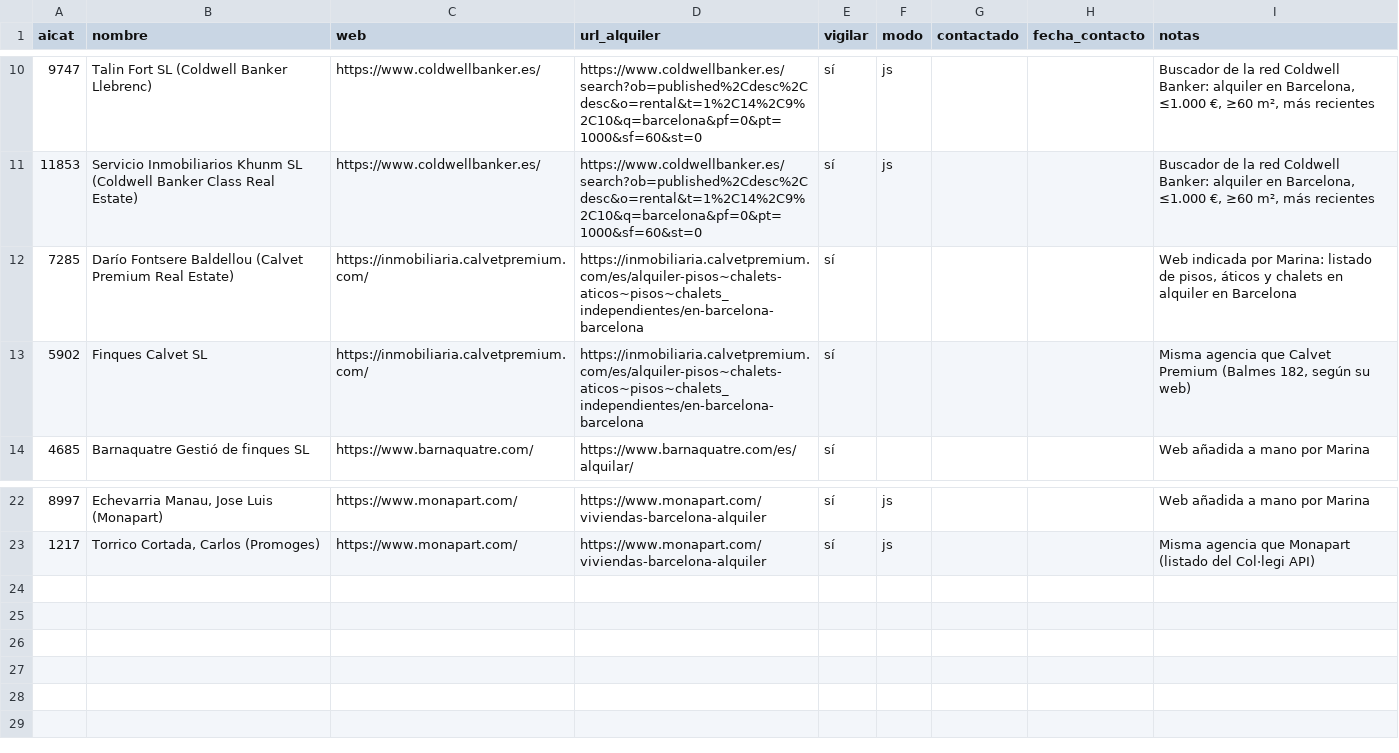
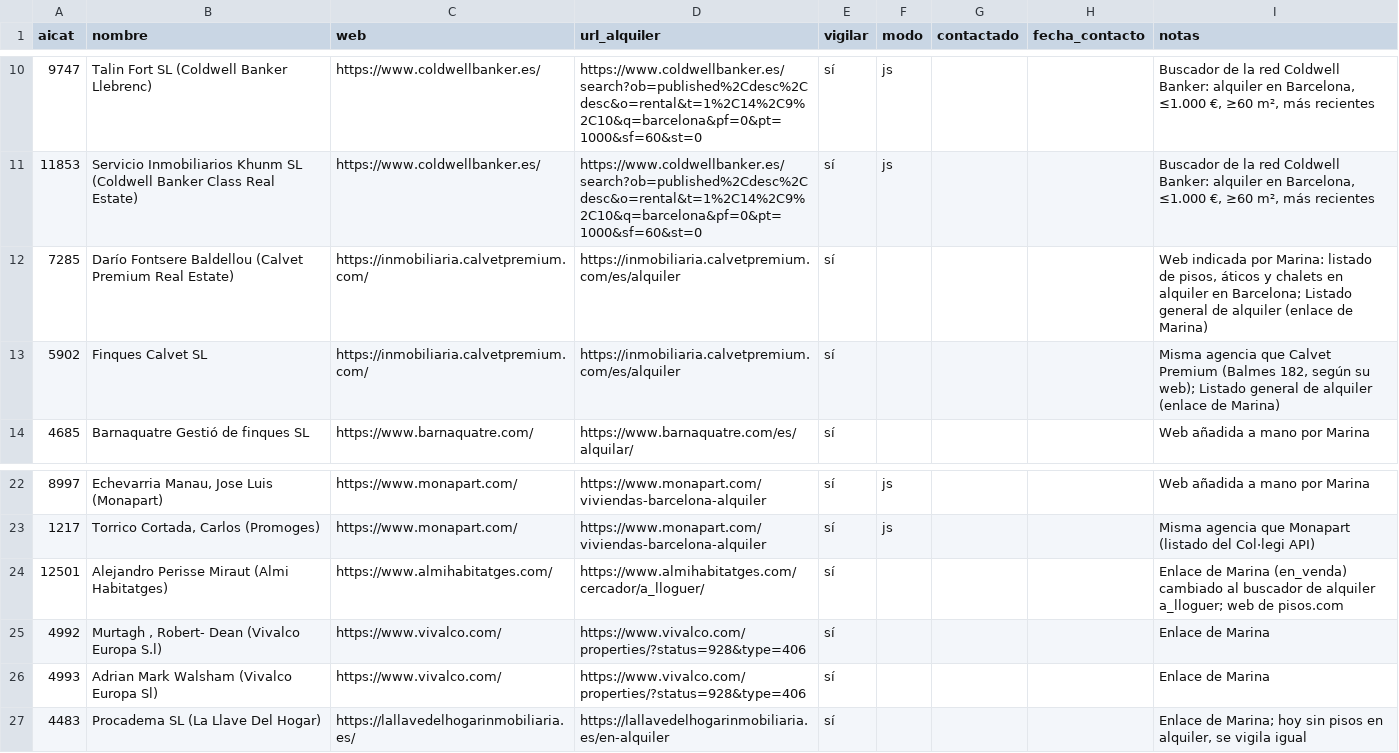
Before and after one commit to MarinaSallent/rastreador-pisos, a CSV file: mis_agencias.csv, drawn as a sheet; only a part is shown, gaps mark what is left out.

```diff
--- a/mis_agencias.csv
+++ b/mis_agencias.csv
@@ -11,4 +11,4 @@ aicat,nombre,web,url_alquiler,vigilar,modo,contactado,fecha_contacto,notas
 11853,Servicio Inmobiliarios Khunm SL (Coldwell Banker Class Real Estate),https://www.coldwellbanker.es/,https://www.coldwellbanker.es/search?ob=published%2Cdesc%2Cdesc&o=rental&t=1%2C14%2C9%2C10&q=barcelona&pf=0&pt=1000&sf=60&st=0,sí,js,,,"Buscador de la red Coldwell Banker: alquiler en Barcelona, ≤1.000 €, ≥60 m², más recientes"
-7285,Darío Fontsere Baldellou (Calvet Premium Real Estate),https://inmobiliaria.calvetpremium.com/,https://inmobiliaria.calvetpremium.com/es/alquiler-pisos~chalets-aticos~pisos~chalets_independientes/en-barcelona-barcelona,sí,,,,"Web indicada por Marina: listado de pisos, áticos y chalets en alquiler en Barcelona"
-5902,Finques Calvet SL,https://inmobiliaria.calvetpremium.com/,https://inmobiliaria.calvetpremium.com/es/alquiler-pisos~chalets-aticos~pisos~chalets_independientes/en-barcelona-barcelona,sí,,,,"Misma agencia que Calvet Premium (Balmes 182, según su web)"
+7285,Darío Fontsere Baldellou (Calvet Premium Real Estate),https://inmobiliaria.calvetpremium.com/,https://inmobiliaria.calvetpremium.com/es/alquiler,sí,,,,"Web indicada por Marina: listado de pisos, áticos y chalets en alquiler en Barcelona; Listado general de alquiler (enlace de Marina)"
+5902,Finques Calvet SL,https://inmobiliaria.calvetpremium.com/,https://inmobiliaria.calvetpremium.com/es/alquiler,sí,,,,"Misma agencia que Calvet Premium (Balmes 182, según su web); Listado general de alquiler (enlace de Marina)"
 4685,Barnaquatre Gestió de finques SL,https://www.barnaquatre.com/,https://www.barnaquatre.com/es/alquilar/,sí,,,,Web añadida a mano por Marina
@@ -23 +23,5 @@ aicat,nombre,web,url_alquiler,vigilar,modo,contactado,fecha_contacto,notas
 1217,"Torrico Cortada, Carlos (Promoges)",https://www.monapart.com/,https://www.monapart.com/viviendas-barcelona-alquiler,sí,js,,,Misma agencia que Monapart (listado del Col·legi API)
+12501,Alejandro Perisse Miraut (Almi Habitatges),https://www.almihabitatges.com/,https://www.almihabitatges.com/cercador/a_lloguer/,sí,,,,Enlace de Marina (en_venda) cambiado al buscador de alquiler a_lloguer; web de pisos.com
+4992,"Murtagh , Robert- Dean (Vivalco Europa S.l)",https://www.vivalco.com/,https://www.vivalco.com/properties/?status=928&type=406,sí,,,,Enlace de Marina
+4993,Adrian Mark Walsham (Vivalco Europa Sl),https://www.vivalco.com/,https://www.vivalco.com/properties/?status=928&type=406,sí,,,,Enlace de Marina
+4483,Procadema SL (La Llave Del Hogar),https://lallavedelhogarinmobiliaria.es/,https://lallavedelhogarinmobiliaria.es/en-alquiler,sí,,,,"Enlace de Marina; hoy sin pisos en alquiler, se vigila igual"
```
Also changed, not shown: 3 other files.
